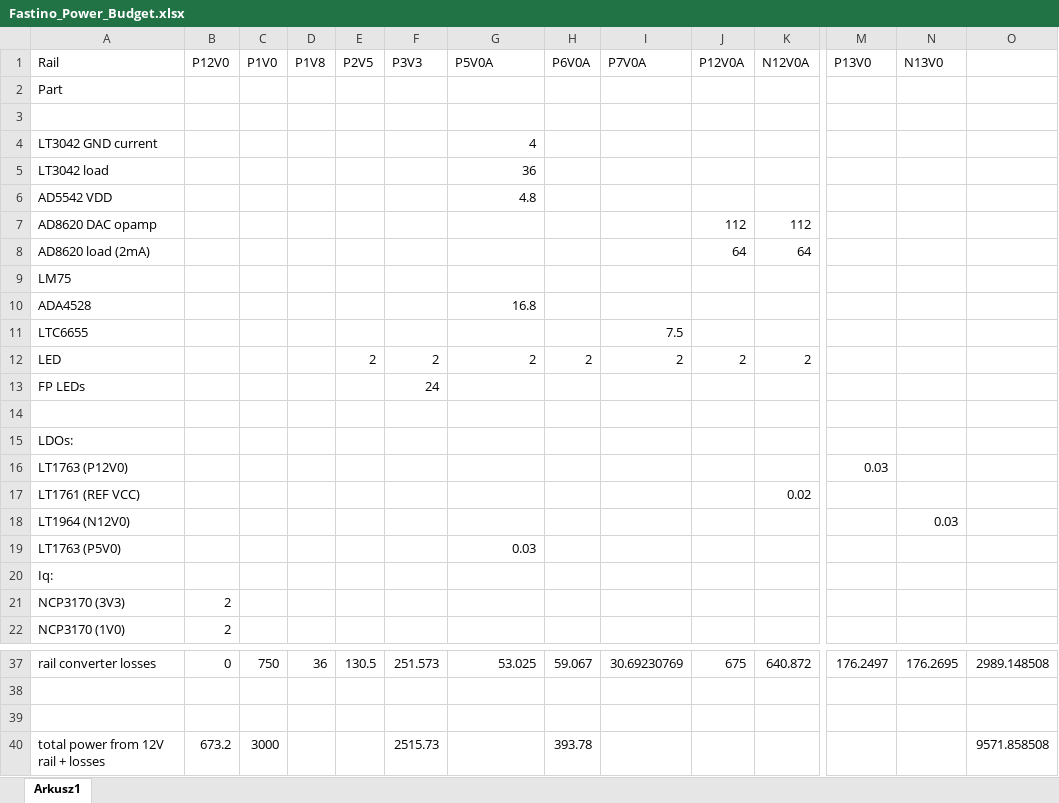
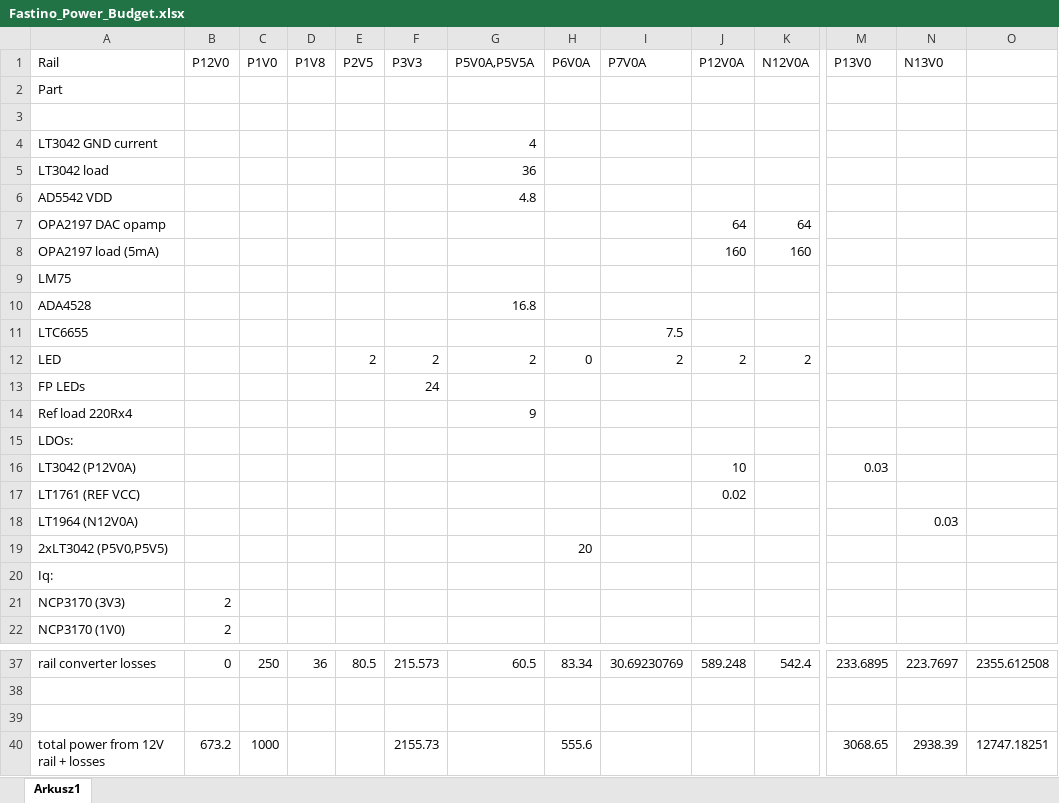
Before and after one commit to sinara-hw/Fastino, an Excel workbook: SIM_CALC/Fastino_Power_Budget.xlsx, sheet Arkusz1, drawn as a sheet; only a part is shown, gaps mark what is left out; values as stored, in another font and other column widths than the file's, no borders; removed rows and columns are numbered as before the commit, all else as after; rows hold the shown columns only; the diff covers the shown part only; the diff names each change by its address in the sheet, - before the commit and + after, or states it on an @@ line.

```diff
--- a/SIM_CALC/Fastino_Power_Budget.xlsx (sheet Arkusz1)
+++ b/SIM_CALC/Fastino_Power_Budget.xlsx (sheet Arkusz1)
-G1: P5V0A
+G1: P5V0A,P5V5A
-row 7: AD8620 DAC opamp |  |  |  |  |  |  |  |  | 112 | 112
-A7 (Rail): AD8620 load (2mA)
+A7 (Rail): OPA2197 DAC opamp
+row 8: OPA2197 load (5mA) |  |  |  |  |  |  |  |  | 160 | 160
-H12 (P6V0A): 2
+H12 (P6V0A): 0
-row 14: (empty)
+row 14: Ref load 220Rx4 |  |  |  |  |  | 9
-row 16: LT1763 (P12V0) |  |  |  |  |  |  |  |  |  |  | 0.03
+row 16: LT3042 (P12V0A) |  |  |  |  |  |  |  |  | 10 |  | 0.03
-J17 (P12V0A): (empty)
+J17 (P12V0A): 0.02
-K17 (N12V0A): 0.02
+K17 (N12V0A): (empty)
-A18 (Rail): LT1964 (N12V0)
+A18 (Rail): LT1964 (N12V0A)
-row 19: LT1763 (P5V0) |  |  |  |  |  | 0.03
+row 19: 2xLT3042 (P5V0,P5V5) |  |  |  |  |  |  | 20
-C37 (P1V0): 750
+C37 (P1V0): 250
-E37 (P2V5): 130.5
+E37 (P2V5): 80.5
-F37 (P3V3): 251.573
+F37 (P3V3): 215.573
-G37 (P5V0A,P5V5A): 53.025
+G37 (P5V0A,P5V5A): 60.5
-H37 (P6V0A): 59.067
+H37 (P6V0A): 83.34
-J37 (P12V0A): 675
+J37 (P12V0A): 589.248
-K37 (N12V0A): 640.872
+K37 (N12V0A): 542.4
-M37 (P13V0): 176.2497
+M37 (P13V0): 233.6895
-N37 (N13V0): 176.2695
+N37 (N13V0): 223.7697
-O37: 2989.148508
+O37: 2355.612508
-C40 (P1V0): 3000
+C40 (P1V0): 1000
-F40 (P3V3): 2515.73
+F40 (P3V3): 2155.73
-H40 (P6V0A): 393.78
+H40 (P6V0A): 555.6
-M40 (P13V0): (empty)
+M40 (P13V0): 3068.65
-N40 (N13V0): (empty)
+N40 (N13V0): 2938.39
-O40: 9571.858508
+O40: 12747.18251
```
Also changed, not shown: 32 edited cells elsewhere in this sheet, 13 other files.
